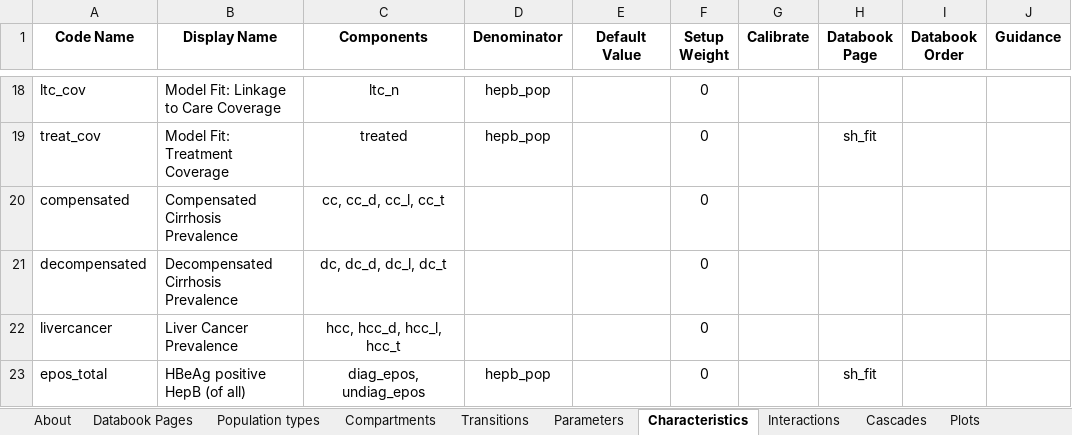
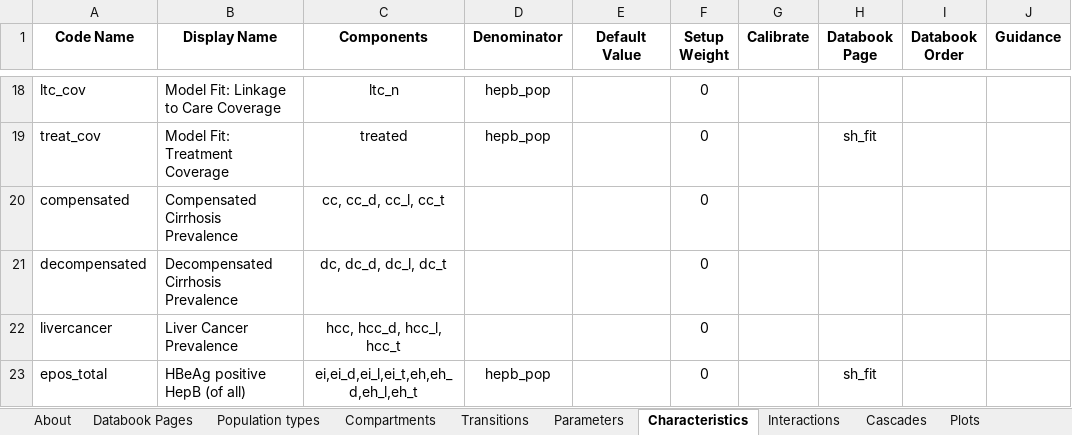
Before and after one commit to Burnet-Modelling/burnet-hbv, an Excel workbook: framework/hbv_fw_v2.1_autosave.xlsx, sheet Characteristics, drawn as a sheet; only a part is shown, gaps mark what is left out; values as stored, in another font and other column widths than the file's, no borders; conditional formats not drawn; the diff names each change by its address in the sheet, - before the commit and + after, or states it on an @@ line.

```diff
--- a/framework/hbv_fw_v2.1_autosave.xlsx (sheet Characteristics)
+++ b/framework/hbv_fw_v2.1_autosave.xlsx (sheet Characteristics)
-C23 (Components): diag_epos, undiag_epos
+C23 (Components): ei,ei_d,ei_l,ei_t,eh,eh_d,eh_l,eh_t
```
Also changed, not shown: sheet Transitions, baseline_hepaus_pars.xlsx, calibrations/Y-factors/hbv_hepaus_calibrations.xlsx, 18 other files.
